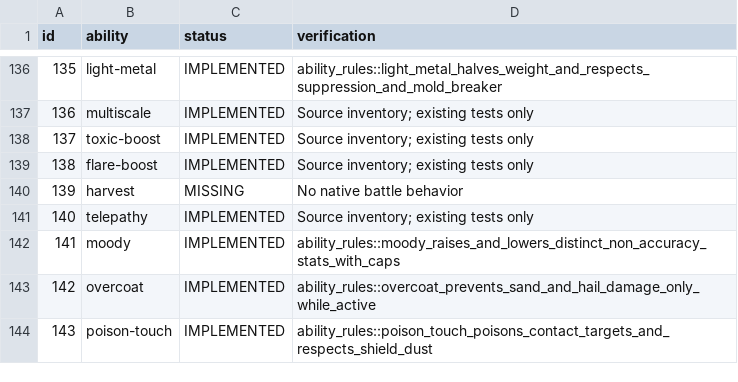
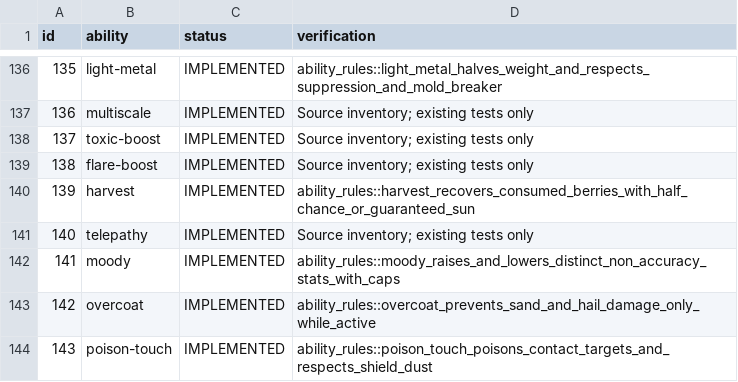
Before and after one commit to fourlastor/wilds-battle-engine, a CSV file: reports/ability-coverage.csv, drawn as a sheet; only a part is shown, gaps mark what is left out.

Commit message:
Implement Harvest berry recovery using existing held items

```diff
--- a/reports/ability-coverage.csv
+++ b/reports/ability-coverage.csv
@@ -139,3 +139,3 @@ id,ability,status,verification
 138,flare-boost,IMPLEMENTED,Source inventory; existing tests only
-139,harvest,MISSING,No native battle behavior
+139,harvest,IMPLEMENTED,ability_rules::harvest_recovers_consumed_berries_with_half_chance_or_guaranteed_sun
 140,telepathy,IMPLEMENTED,Source inventory; existing tests only
```
Also changed, not shown: 2 other files.
